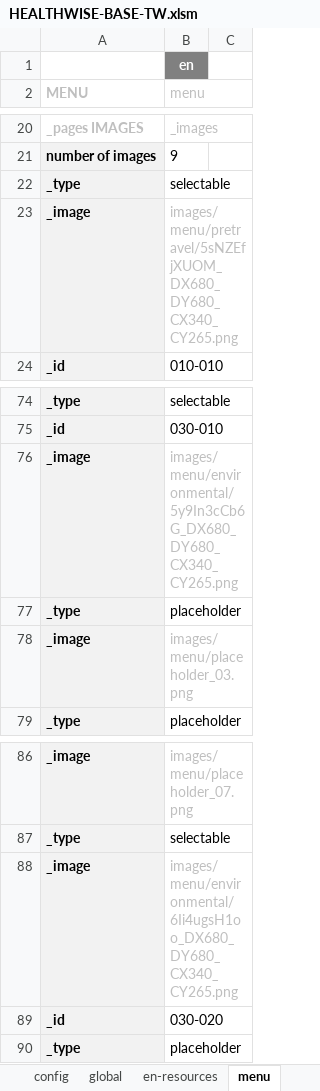
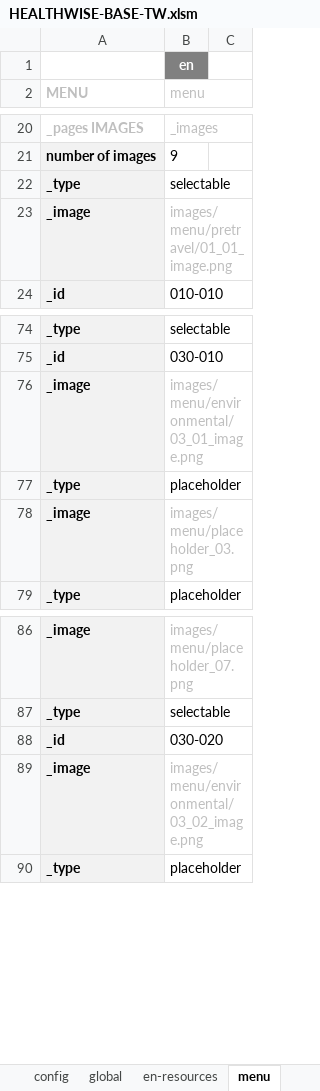
Before and after one commit to john-btw/healthwise2, an Excel workbook: src/HEALTHWISE-BASE-TW.xlsm, sheet menu, drawn as a sheet; only a part is shown, gaps mark what is left out; values as stored, in another font and other column widths than the file's, no borders; removed rows and columns are numbered as before the commit, all else as after; the diff names each change by its address in the sheet, - before the commit and + after, or states it on an @@ line.

```diff
--- a/src/HEALTHWISE-BASE-TW.xlsm (sheet menu)
+++ b/src/HEALTHWISE-BASE-TW.xlsm (sheet menu)
-B23 (menu): images/menu/pretravel/5sNZEfjXUOM_DX680_DY680_CX340_CY265.png
+B23 (menu): images/menu/pretravel/01_01_image.png
-B76 (menu): images/menu/environmental/5y9In3cCb6G_DX680_DY680_CX340_CY265.png
+B76 (menu): images/menu/environmental/03_01_image.png
-row 88: _image | images/menu/environmental/6Ii4ugsH1oo_DX680_DY680_CX340_CY265.png
+row 89: _image | images/menu/environmental/03_02_image.png
```
Also changed, not shown: sheet text-image, sheet click-reveal-checks, 24 other files.
